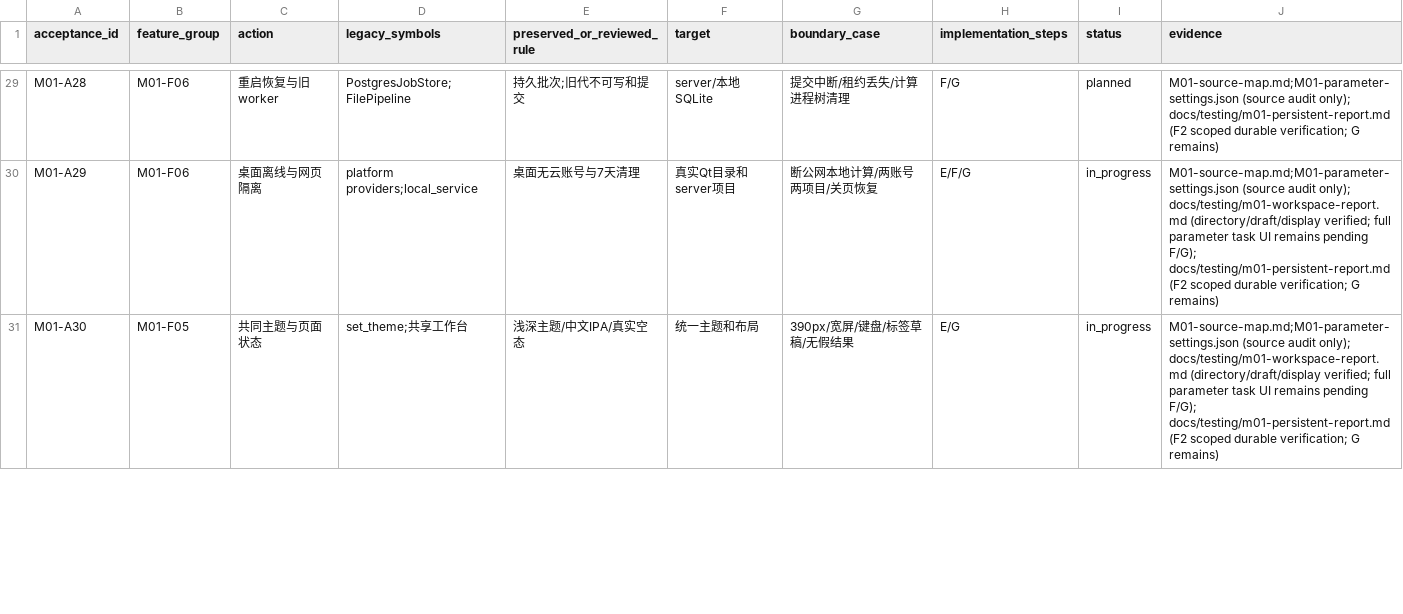
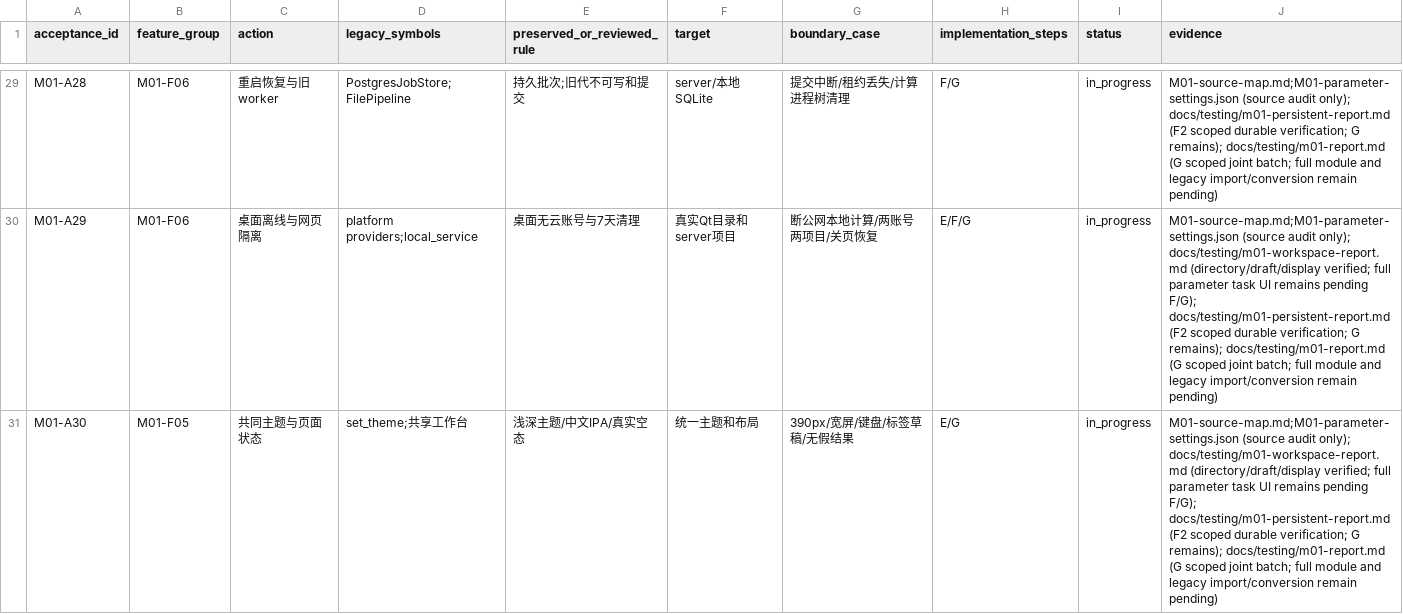
Before and after one commit to Nephelium/PhoneticToolbox, a CSV file: docs/modules/evidence/M01-acceptance.csv, drawn as a sheet; only a part is shown, gaps mark what is left out; the diff covers the shown part only; the diff names each change by its address in the sheet, - before the commit and + after, or states it on an @@ line.

```diff
--- a/docs/modules/evidence/M01-acceptance.csv
+++ b/docs/modules/evidence/M01-acceptance.csv
-I29 (status): planned
+I29 (status): in_progress
-J29 (evidence): …verification; G remains)
+J29 (evidence): …verification; G remains); docs/testing/m01-report.md (G scoped joint batch; full module and legacy import/conversion remain pending)
-J30:J31 (evidence): …verification; G remains)
+J30:J31 (evidence): …verification; G remains); docs/testing/m01-report.md (G scoped joint batch; full module and legacy import/conversion remain pending)
```
Also changed, not shown: 37 edited cells elsewhere in this file, 27 other files.
